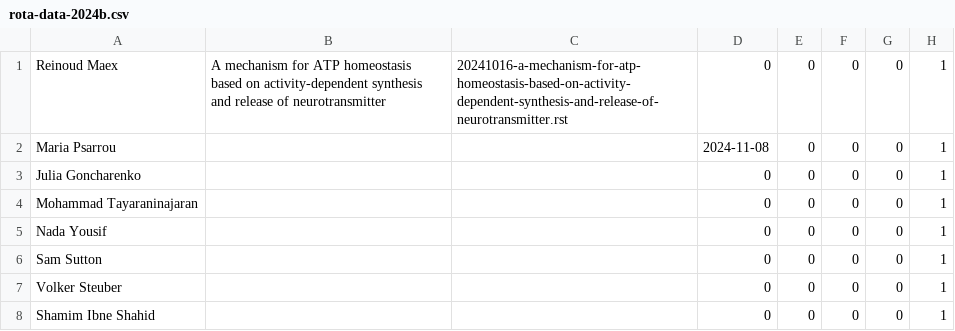
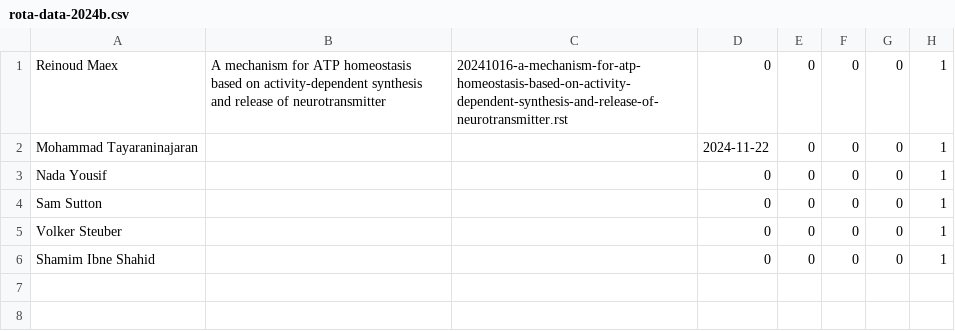
Before and after one commit to UHBiocomputation/UH-biocomputation-web, a CSV file: scripts/rota-data-2024b.csv, drawn as a sheet.

Commit message:
Update rota

```diff
--- a/scripts/rota-data-2024b.csv
+++ b/scripts/rota-data-2024b.csv
@@ -1,5 +1,3 @@
 Reinoud Maex,"A mechanism for ATP homeostasis based on activity-dependent synthesis and release of neurotransmitter","20241016-a-mechanism-for-atp-homeostasis-based-on-activity-dependent-synthesis-and-release-of-neurotransmitter.rst",0,0,0,0,1
-Maria Psarrou,"","",2024-11-08,0,0,0,1
-Julia Goncharenko,"","",0,0,0,0,1
-Mohammad Tayaraninajaran,"","",0,0,0,0,1
+Mohammad Tayaraninajaran,"","",2024-11-22,0,0,0,1
 Nada Yousif,"","",0,0,0,0,1
```
Also changed, not shown: 3 other files.
